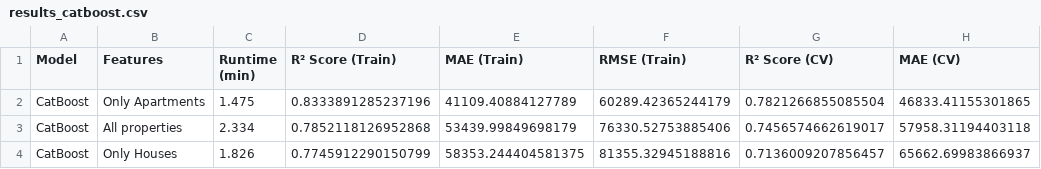
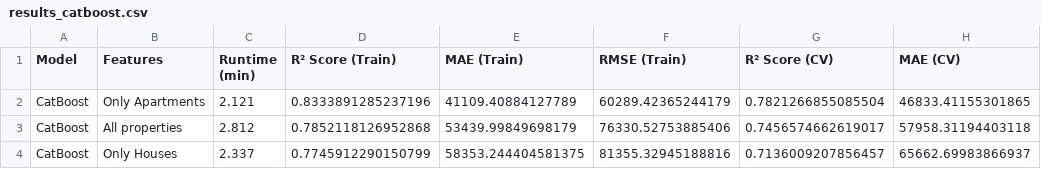
Before and after one commit to Manu1175/challenge-regression, a CSV file: outputs/results_catboost.csv, drawn as a sheet; only a part is shown; the diff names each change by its address in the sheet, - before the commit and + after, or states it on an @@ line.

```diff
--- a/outputs/results_catboost.csv
+++ b/outputs/results_catboost.csv
-C2 (Runtime (min)): 1.475
+C2 (Runtime (min)): 2.121
-C3 (Runtime (min)): 2.334
+C3 (Runtime (min)): 2.812
-C4 (Runtime (min)): 1.826
+C4 (Runtime (min)): 2.337
```
Also changed, not shown: catboost_info/time_left.tsv, 6 other files.
